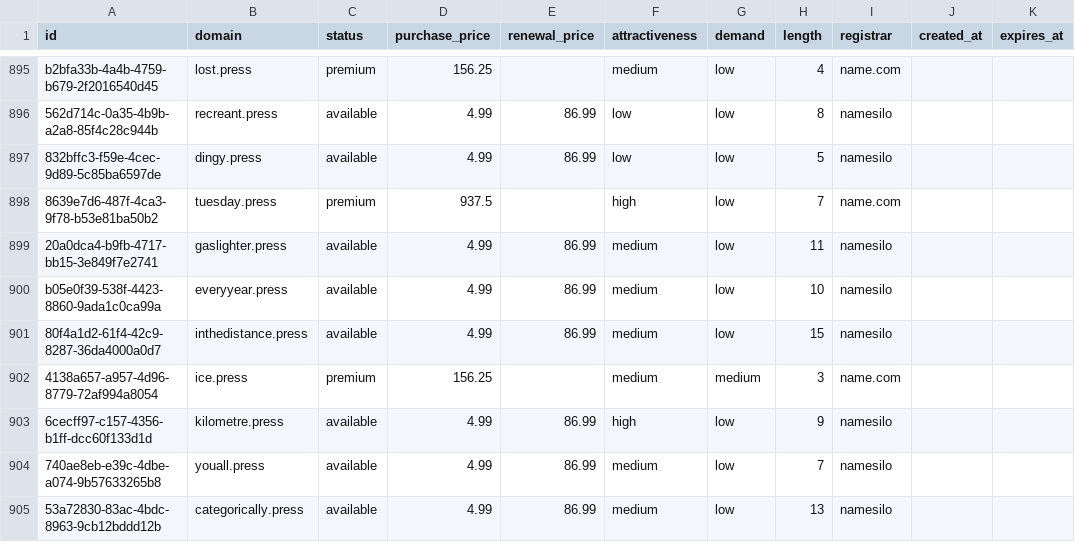
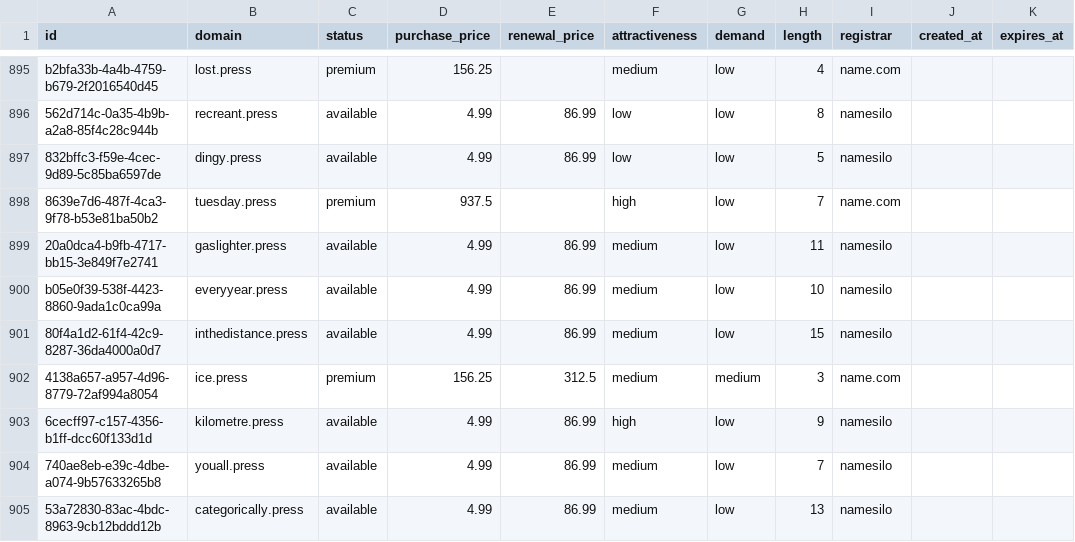
Before and after one commit to UniqueDomains/press-oneword-domains, a CSV file: press.csv, drawn as a sheet; only a part is shown, gaps mark what is left out.

Commit message:
Domains update

```diff
--- a/press.csv
+++ b/press.csv
@@ -901,3 +901,3 @@ b05e0f39-538f-4423-8860-9ada1c0ca99a,everyyear.press,available,4.99,86.99,medium
 80f4a1d2-61f4-42c9-8287-36da4000a0d7,inthedistance.press,available,4.99,86.99,medium,low,15,namesilo,,
-4138a657-a957-4d96-8779-72af994a8054,ice.press,premium,156.25,,medium,medium,3,name.com,,
+4138a657-a957-4d96-8779-72af994a8054,ice.press,premium,156.25,312.5,medium,medium,3,name.com,,
 6cecff97-c157-4356-b1ff-dcc60f133d1d,kilometre.press,available,4.99,86.99,high,low,9,namesilo,,
```
Also changed, not shown: 4 other files.
